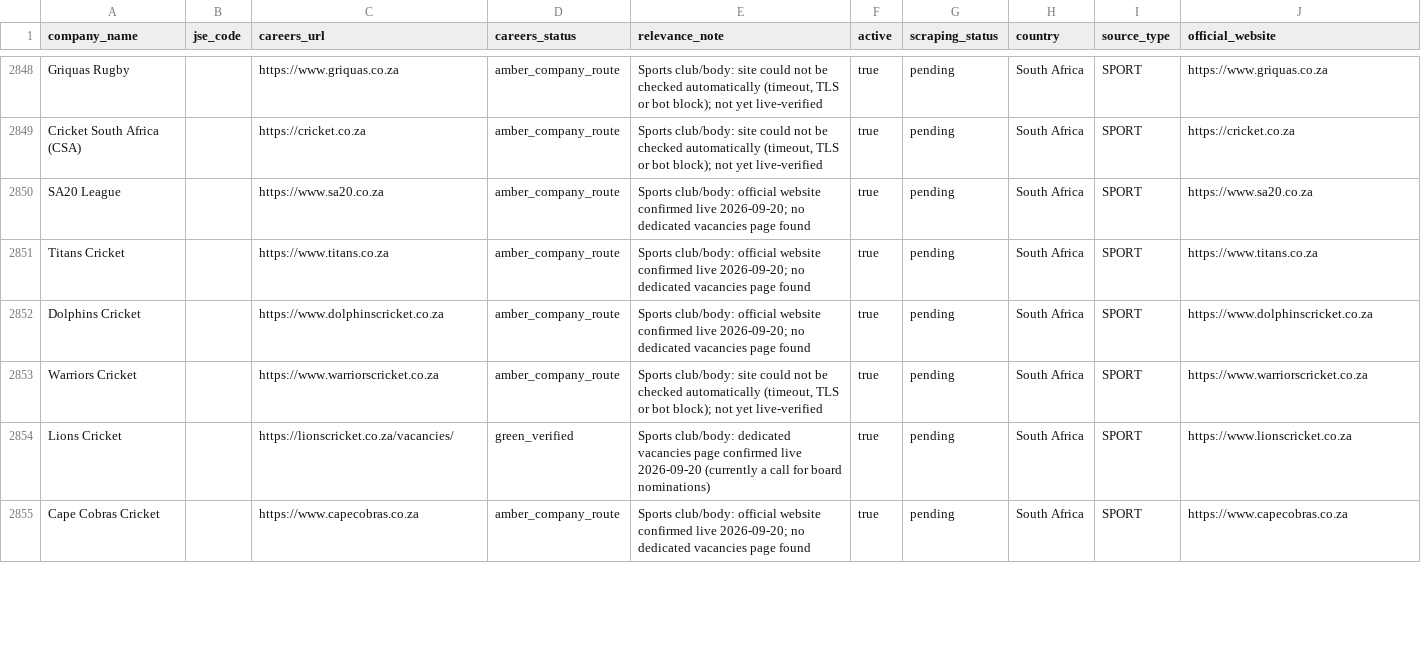
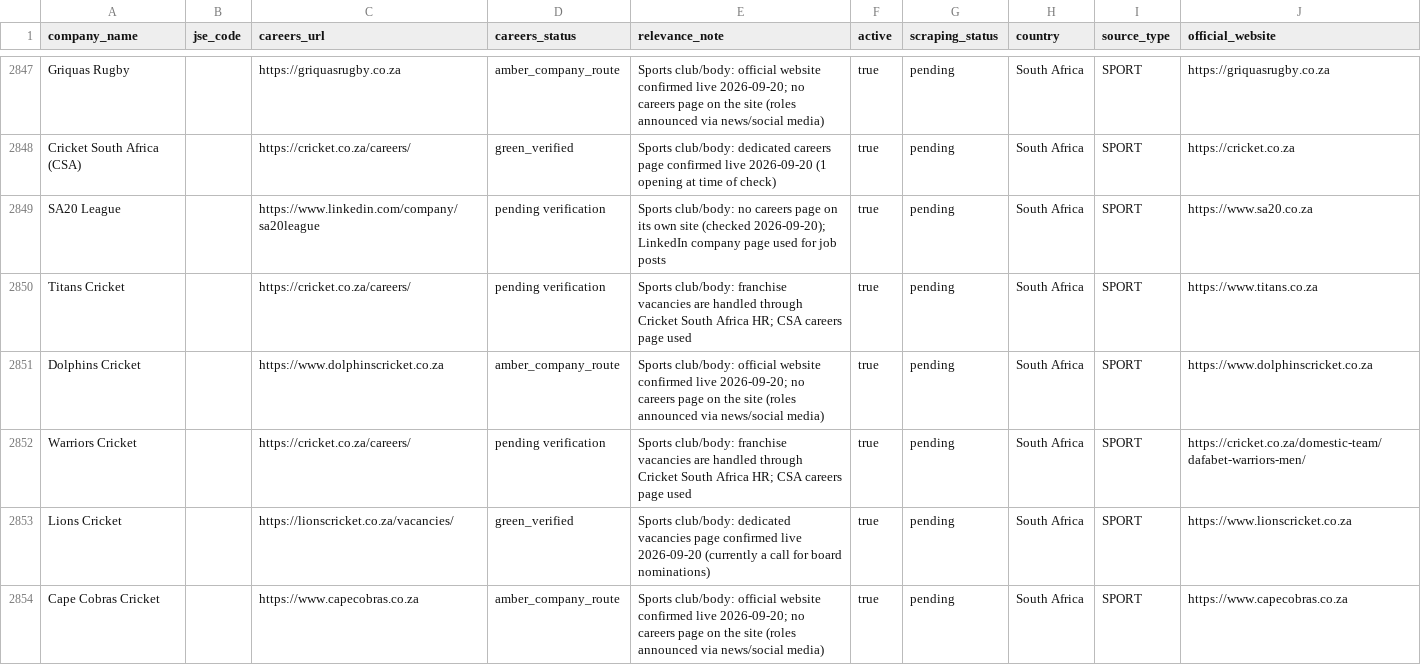
Before and after one commit to Hexmagistus/sospana-sonke, a CSV file: backend/seed/company_database_import.csv, drawn as a sheet; only a part is shown, gaps mark what is left out; addresses are those after the commit; the diff covers the shown part only; the diff names each change by its address in the sheet, - before the commit and + after, or states it on an @@ line.

```diff
--- a/backend/seed/company_database_import.csv
+++ b/backend/seed/company_database_import.csv
-C2847 (careers_url): https://www.griquas.co.za
+C2847 (careers_url): https://griquasrugby.co.za
-E2847 (relevance_note): Sports club/body: site could not be checked automatically (timeout, TLS or bot block); not yet live-verified
+E2847 (relevance_note): Sports club/body: official website confirmed live 2026-09-20; no careers page on the site (roles announced via news/social media)
-J2847 (official_website): https://www.griquas.co.za
+J2847 (official_website): https://griquasrugby.co.za
-C2848 (careers_url): https://cricket.co.za
+C2848 (careers_url): https://cricket.co.za/careers/
-D2848 (careers_status): amber_company_route
+D2848 (careers_status): green_verified
-E2848 (relevance_note): Sports club/body: site could not be checked automatically (timeout, TLS or bot block); not yet live-verified
+E2848 (relevance_note): Sports club/body: dedicated careers page confirmed live 2026-09-20 (1 opening at time of check)
-C2849 (careers_url): https://www.sa20.co.za
+C2849 (careers_url): https://www.linkedin.com/company/sa20league
-D2849:D2850 (careers_status): amber_company_route
+D2849:D2850 (careers_status): pending verification
-E2849 (relevance_note): Sports club/body: official website confirmed live 2026-09-20; no dedicated vacancies page found
+E2849 (relevance_note): Sports club/body: no careers page on its own site (checked 2026-09-20); LinkedIn company page used for job posts
-C2850 (careers_url): https://www.titans.co.za
+C2850 (careers_url): https://cricket.co.za/careers/
-E2850 (relevance_note): Sports club/body: official website confirmed live 2026-09-20; no dedicated vacancies page found
+E2850 (relevance_note): Sports club/body: franchise vacancies are handled through Cricket South Africa HR; CSA careers page used
-E2851 (relevance_note): …2026-09-20; no dedicated vacancies page found
+E2851 (relevance_note): …2026-09-20; no careers page on the site (roles announced via news/social media)
-C2852 (careers_url): https://www.warriorscricket.co.za
+C2852 (careers_url): https://cricket.co.za/careers/
-D2852 (careers_status): amber_company_route
+D2852 (careers_status): pending verification
-E2852 (relevance_note): Sports club/body: site could not be checked automatically (timeout, TLS or bot block); not yet live-verified
+E2852 (relevance_note): Sports club/body: franchise vacancies are handled through Cricket South Africa HR; CSA careers page used
-J2852 (official_website): https://www.warriorscricket.co.za
+J2852 (official_website): https://cricket.co.za/domestic-team/dafabet-warriors-men/
-E2854 (relevance_note): …2026-09-20; no dedicated vacancies page found
+E2854 (relevance_note): …2026-09-20; no careers page on the site (roles announced via news/social media)
```
Also changed, not shown: 1 removed row and 60 edited cells elsewhere in this file.
